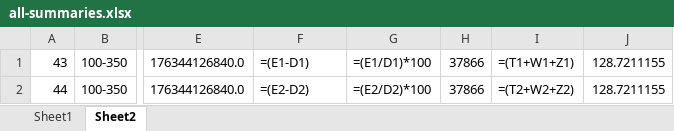
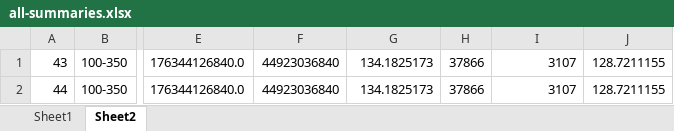
Before and after one commit to lottpicker/daily1689, an Excel workbook: all-summaries.xlsx, sheet Sheet2, drawn as a sheet; only a part is shown, gaps mark what is left out; values as stored, in another font and other column widths than the file's, no borders; formulas without a stored value are shown as written; the diff names each change by its address in the sheet, - before the commit and + after, or states it on an @@ line.

```diff
--- a/all-summaries.xlsx (sheet Sheet2)
+++ b/all-summaries.xlsx (sheet Sheet2)
-F1: =(E1-D1)
+F1: 44923036840
-G1: =(E1/D1)*100
+G1: 134.1825173
-I1: =(T1+W1+Z1)
+I1: 3107
-F2: =(E2-D2)
+F2: 44923036840
-G2: =(E2/D2)*100
+G2: 134.1825173
-I2: =(T2+W2+Z2)
+I2: 3107
```
Also changed, not shown: sheet Sheet1, 35 other files.
